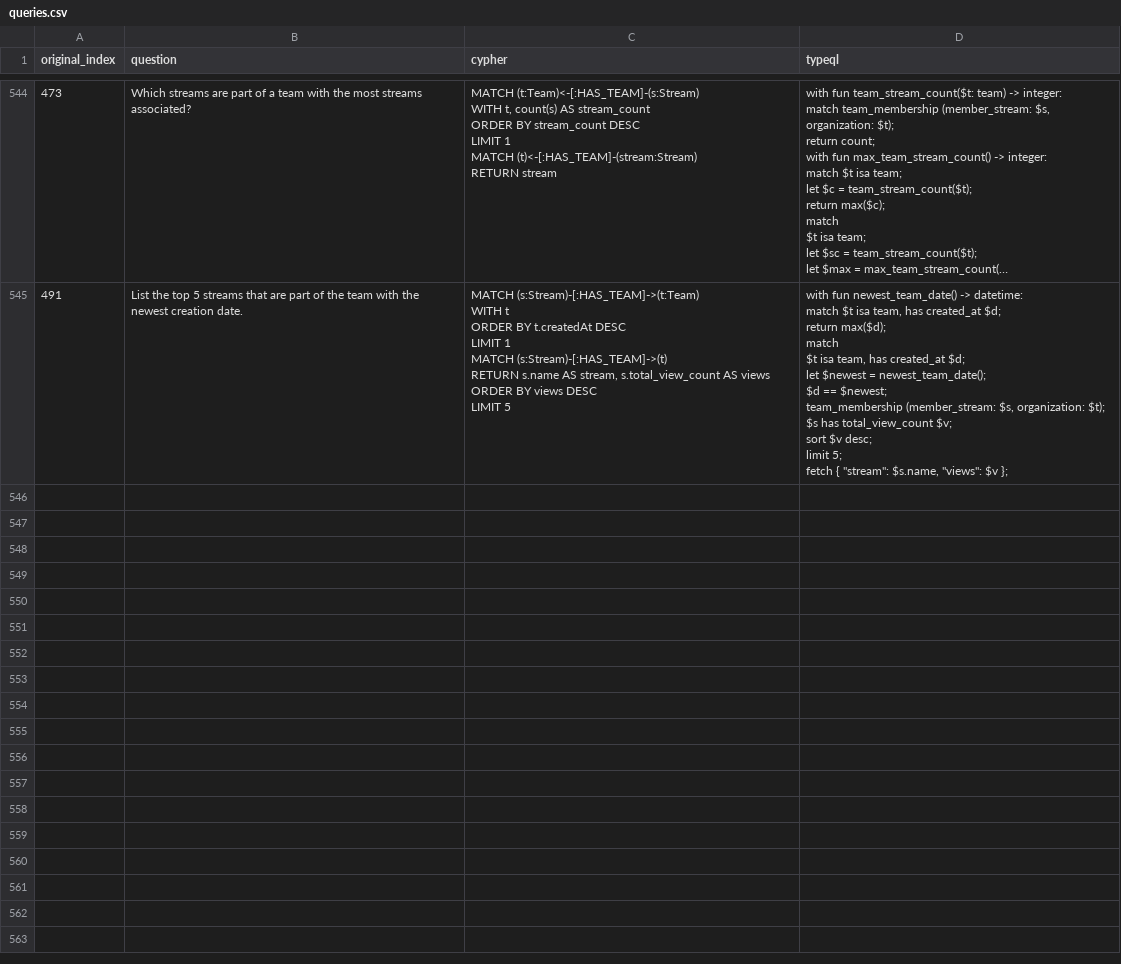
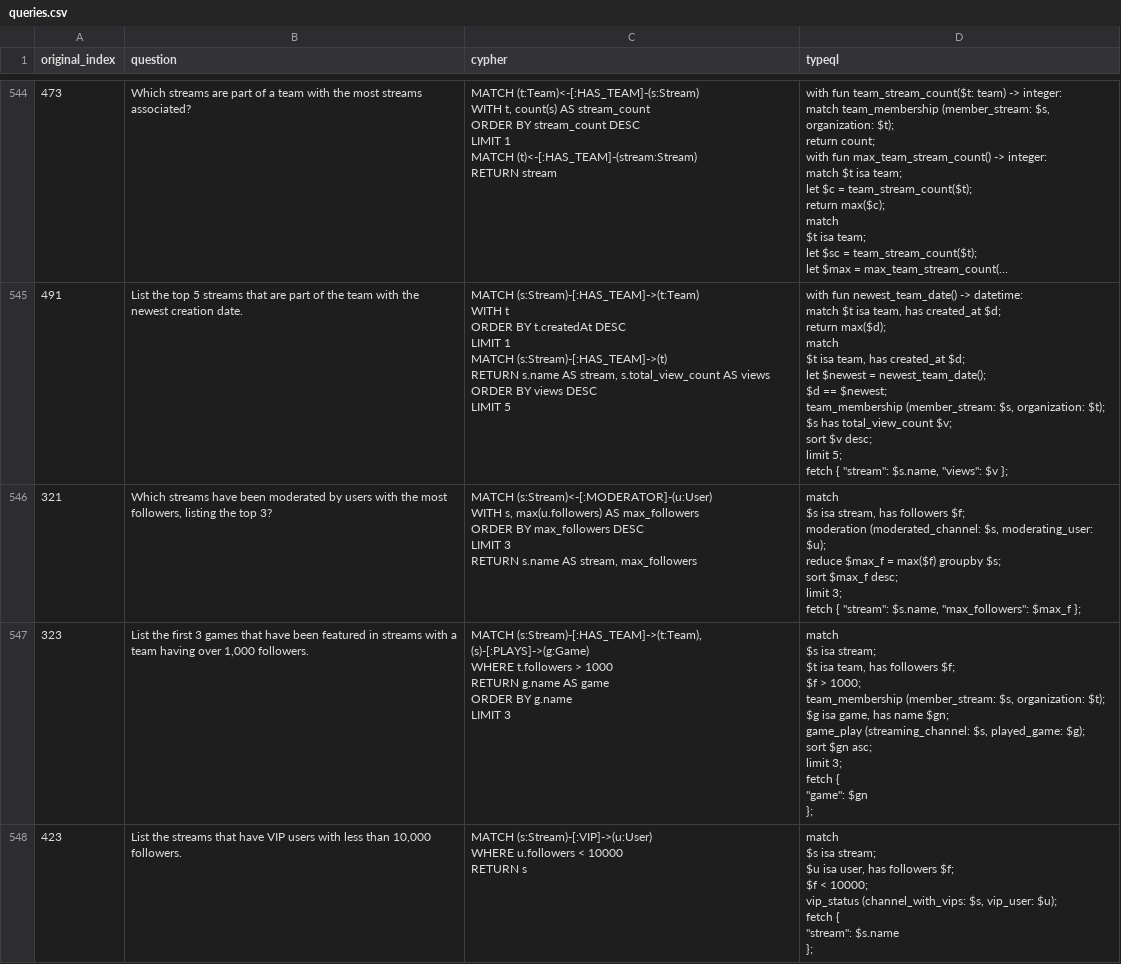
Before and after one commit to flyingsilverfin/text2typeql, a CSV file: output/twitch/queries.csv, drawn as a sheet; only a part is shown, gaps mark what is left out; long unchanged cells end in …; the diff covers the shown part only.

```diff
--- a/output/twitch/queries.csv
+++ b/output/twitch/queries.csv
@@ -5309 +5309,38 @@ limit 5;
 fetch { ""stream"": $s.name, ""views"": $v };"
+321,"Which streams have been moderated by users with the most followers, listing the top 3?","MATCH (s:Stream)<-[:MODERATOR]-(u:User)
+WITH s, max(u.followers) AS max_followers
+ORDER BY max_followers DESC
+LIMIT 3
+RETURN s.name AS stream, max_followers","match
+$s isa stream, has followers $f;
+moderation (moderated_channel: $s, moderating_user: $u);
+reduce $max_f = max($f) groupby $s;
+sort $max_f desc;
+limit 3;
+fetch { ""stream"": $s.name, ""max_followers"": $max_f };"
+323,"List the first 3 games that have been featured in streams with a team having over 1,000 followers.","MATCH (s:Stream)-[:HAS_TEAM]->(t:Team), (s)-[:PLAYS]->(g:Game)
+WHERE t.followers > 1000
+RETURN g.name AS game
+ORDER BY g.name
+LIMIT 3","match
+  $s isa stream;
+  $t isa team, has followers $f;
+  $f > 1000;
+  team_membership (member_stream: $s, organization: $t);
+  $g isa game, has name $gn;
+  game_play (streaming_channel: $s, played_game: $g);
+sort $gn asc;
+limit 3;
+fetch {
+  ""game"": $gn
+};"
+423,"List the streams that have VIP users with less than 10,000 followers.","MATCH (s:Stream)-[:VIP]->(u:User)
+WHERE u.followers < 10000
+RETURN s","match
+  $s isa stream;
+  $u isa user, has followers $f;
+  $f < 10000;
+  vip_status (channel_with_vips: $s, vip_user: $u);
+fetch {
+  ""stream"": $s.name
+};"
```
Also changed, not shown: 6 added rows elsewhere in this file, output/twitch/failed.csv, 3 other files.
